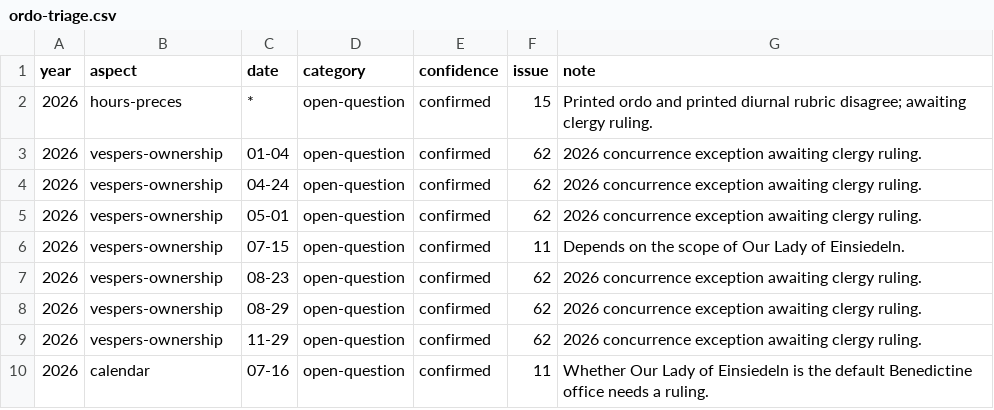
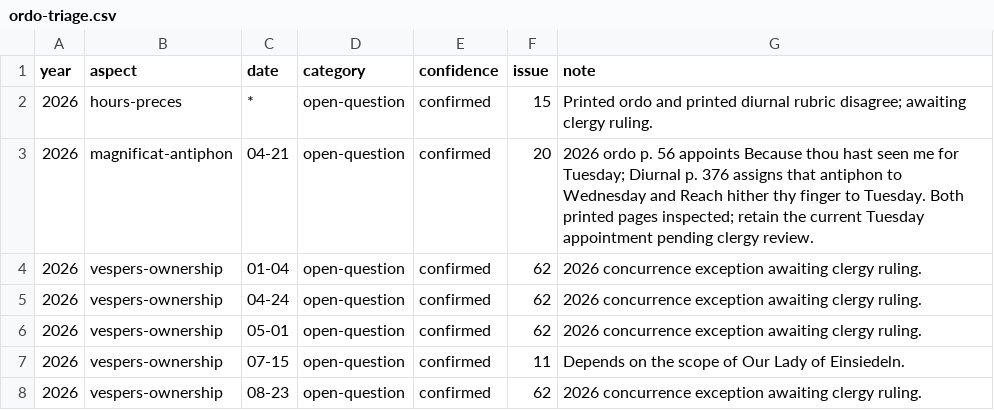
Before and after one commit to orthodoxwest/office, a CSV file: data/review/ordo-triage.csv, drawn as a sheet; only a part is shown; the shorter side is filled out with more unchanged rows.

```diff
--- a/data/review/ordo-triage.csv
+++ b/data/review/ordo-triage.csv
@@ -2,2 +2,3 @@ year,aspect,date,category,confidence,issue,note
 2026,hours-preces,*,open-question,confirmed,15,Printed ordo and printed diurnal rubric disagree; awaiting clergy ruling.
+2026,magnificat-antiphon,04-21,open-question,confirmed,20,"2026 ordo p. 56 appoints Because thou hast seen me for Tuesday; Diurnal p. 376 assigns that antiphon to Wednesday and Reach hither thy finger to Tuesday. Both printed pages inspected; retain the current Tuesday appointment pending clergy review."
 2026,vespers-ownership,01-04,open-question,confirmed,62,2026 concurrence exception awaiting clergy ruling.
```
Also changed, not shown: data/review/provenance.csv, 20 other files.
